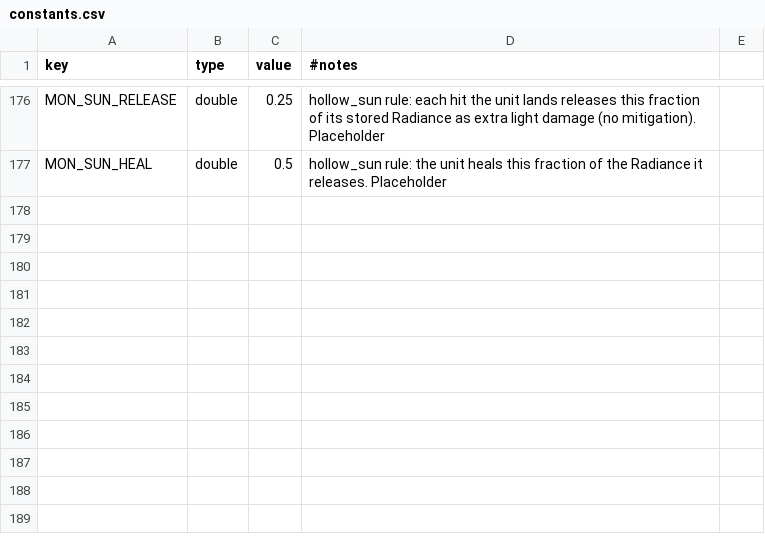
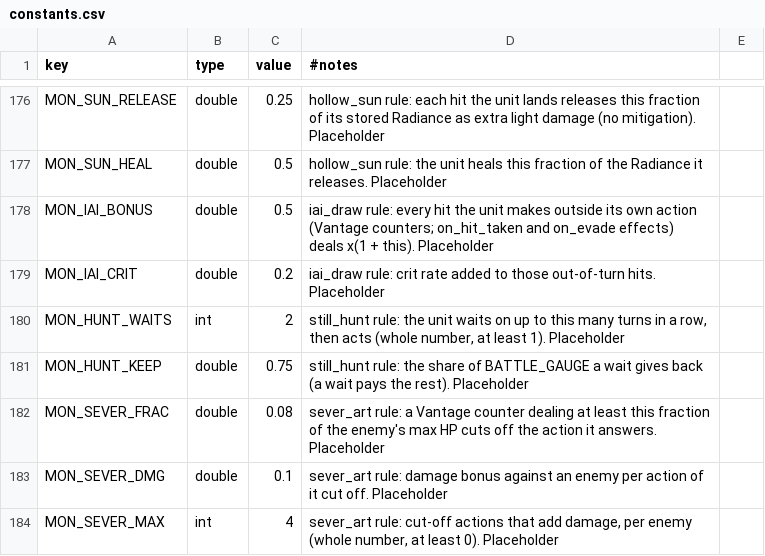
Before and after one commit to kjew2/MonStack, a CSV file: content_src/constants.csv, drawn as a sheet; only a part is shown, gaps mark what is left out; the diff names each change by its address in the sheet, - before the commit and + after, or states it on an @@ line.

```diff
--- a/content_src/constants.csv
+++ b/content_src/constants.csv
+row 178: MON_IAI_BONUS | double | 0.5 | iai_draw rule: every hit the unit makes outside its own action (Vantage counters; on_hit_taken and on_evade effects) deals x(1 + this). Placeholder
+row 179: MON_IAI_CRIT | double | 0.2 | iai_draw rule: crit rate added to those out-of-turn hits. Placeholder
+row 180: MON_HUNT_WAITS | int | 2 | still_hunt rule: the unit waits on up to this many turns in a row, then acts (whole number, at least 1). Placeholder
+row 181: MON_HUNT_KEEP | double | 0.75 | still_hunt rule: the share of BATTLE_GAUGE a wait gives back (a wait pays the rest). Placeholder
+row 182: MON_SEVER_FRAC | double | 0.08 | sever_art rule: a Vantage counter dealing at least this fraction of the enemy's max HP cuts off the action it answers. Placeholder
+row 183: MON_SEVER_DMG | double | 0.1 | sever_art rule: damage bonus against an enemy per action of it cut off. Placeholder
+row 184: MON_SEVER_MAX | int | 4 | sever_art rule: cut-off actions that add damage, per enemy (whole number, at least 0). Placeholder
```
Also changed, not shown: content_src/chase_conditions.csv, content_src/monster_skills.csv, 48 other files.
